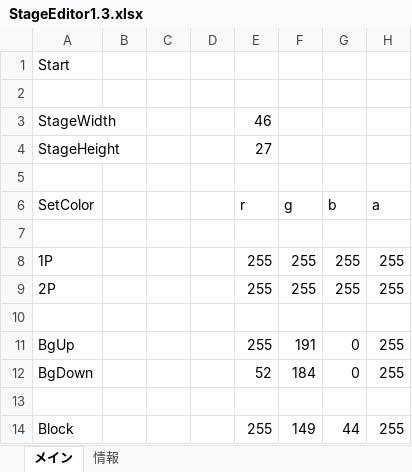
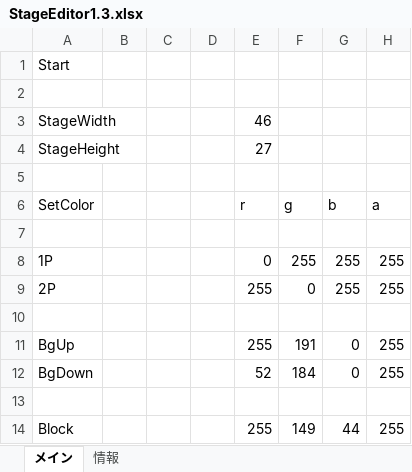
Before and after one commit to keisuke0211/cos-mos, an Excel workbook: data/GAMEDATA/STAGE/StageEditor1.3.xlsx, sheet メイン, drawn as a sheet; only a part is shown; values as stored, in another font and other column widths than the file's, no borders; conditional formats not drawn; the diff names each change by its address in the sheet, - before the commit and + after, or states it on an @@ line.

```diff
--- a/data/GAMEDATA/STAGE/StageEditor1.3.xlsx (sheet メイン)
+++ b/data/GAMEDATA/STAGE/StageEditor1.3.xlsx (sheet メイン)
-E8: 255
+E8: 0
-F9: 255
+F9: 0
```
Also changed, not shown: 1 other file.
